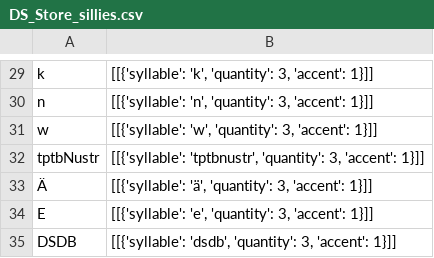
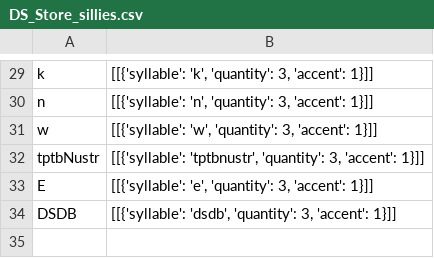
Before and after one commit to sally-ran-some/eesti_regilaul_corpus, a CSV file: audio/ictus_tier/nlp/syllables/DS_Store_sillies.csv, drawn as a sheet; only a part is shown, gaps mark what is left out.

```diff
--- a/audio/ictus_tier/nlp/syllables/DS_Store_sillies.csv
+++ b/audio/ictus_tier/nlp/syllables/DS_Store_sillies.csv
@@ -32,3 +32,2 @@ w,"[[{'syllable': 'w', 'quantity': 3, 'accent': 1}]]"
 tptbNustr,"[[{'syllable': 'tptbnustr', 'quantity': 3, 'accent': 1}]]"
-Ä,"[[{'syllable': 'ä', 'quantity': 3, 'accent': 1}]]"
 E,"[[{'syllable': 'e', 'quantity': 3, 'accent': 1}]]"
```
Also changed, not shown: audio/ictus_tier/nlp/syllables/009_sillies.csv, audio/ictus_tier/nlp/syllables/018_sillies.csv, 6 other files.
